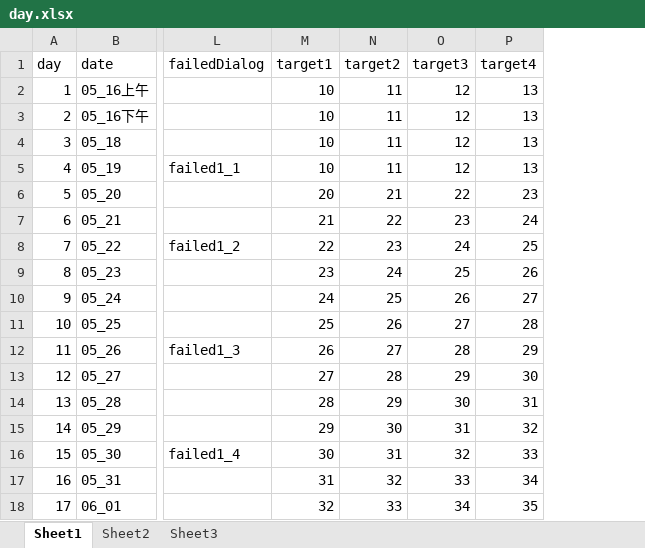
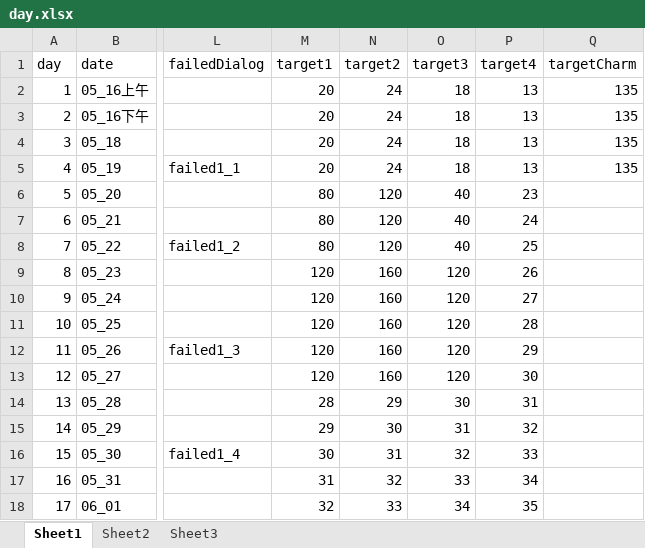
Before and after one commit to Tasrovy/projectG, an Excel workbook: day.xlsx, sheet Sheet1, drawn as a sheet; only a part is shown, gaps mark what is left out; values as stored, in another font and other column widths than the file's, no borders; the diff names each change by its address in the sheet, - before the commit and + after, or states it on an @@ line.

```diff
--- a/day.xlsx (sheet Sheet1)
+++ b/day.xlsx (sheet Sheet1)
+column Q (targetCharm), rows 2-5: all 135
-M2:M5 (target1): 10
+M2:M5 (target1): 20
-N2:N5 (target2): 11
+N2:N5 (target2): 24
-O2:O5 (target3): 12
+O2:O5 (target3): 18
-M6 (target1): 20
+M6 (target1): 80
-N6 (target2): 21
+N6 (target2): 120
-O6 (target3): 22
+O6 (target3): 40
-M7 (target1): 21
+M7 (target1): 80
-N7 (target2): 22
+N7 (target2): 120
-O7 (target3): 23
+O7 (target3): 40
-M8 (target1): 22
+M8 (target1): 80
-N8 (target2): 23
+N8 (target2): 120
-O8 (target3): 24
+O8 (target3): 40
-M9 (target1): 23
+M9 (target1): 120
-N9 (target2): 24
+N9 (target2): 160
-O9 (target3): 25
+O9 (target3): 120
-M10 (target1): 24
+M10 (target1): 120
-N10 (target2): 25
+N10 (target2): 160
-O10 (target3): 26
+O10 (target3): 120
-M11 (target1): 25
+M11 (target1): 120
-N11 (target2): 26
+N11 (target2): 160
-O11 (target3): 27
+O11 (target3): 120
-M12 (target1): 26
+M12 (target1): 120
-N12 (target2): 27
+N12 (target2): 160
-O12 (target3): 28
+O12 (target3): 120
-M13 (target1): 27
+M13 (target1): 120
-N13 (target2): 28
+N13 (target2): 160
-O13 (target3): 29
+O13 (target3): 120
```
Also changed, not shown: eventCard.xlsx, funcCard.xlsx, 5 other files.
